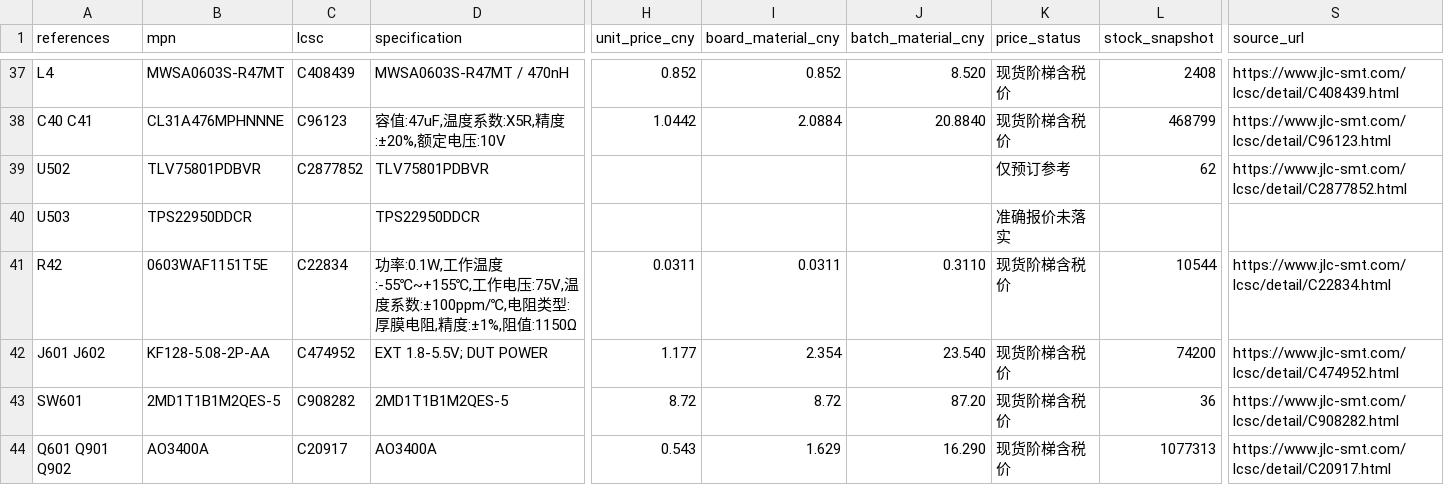
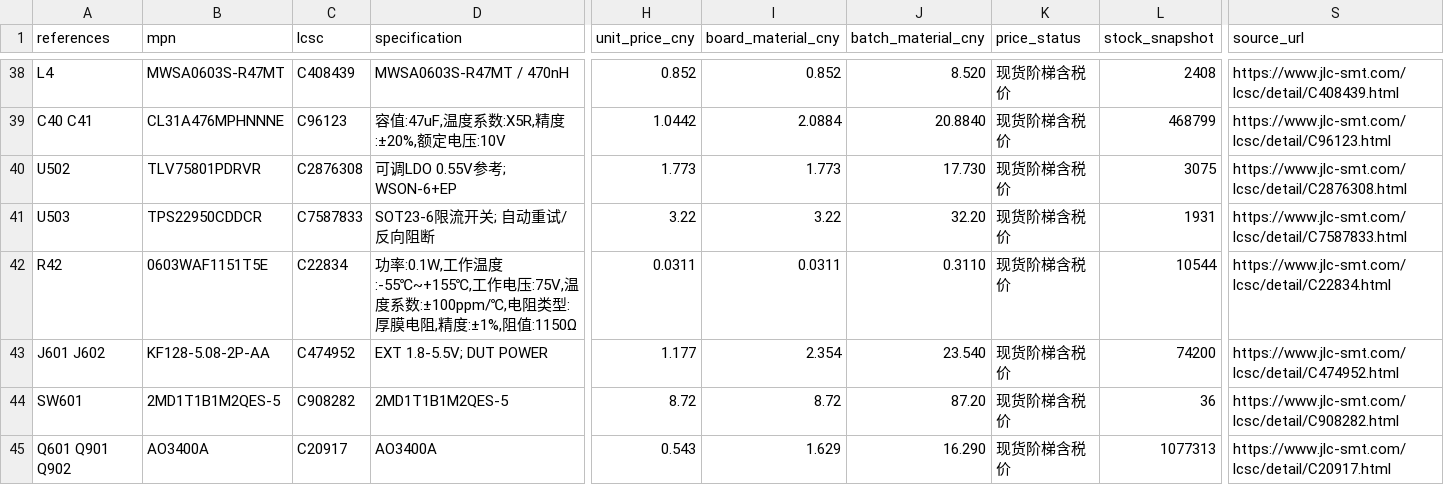
Before and after one commit to sanchuanhehe/HSLink-LP, a CSV file: hardware/bom/candidates.csv, drawn as a sheet; only a part is shown, gaps mark what is left out; addresses are those after the commit; the diff covers the shown part only; the diff names each change by its address in the sheet, - before the commit and + after, or states it on an @@ line.

```diff
--- a/hardware/bom/candidates.csv
+++ b/hardware/bom/candidates.csv
-B40 (mpn): TLV75801PDBVR
+B40 (mpn): TLV75801PDRVR
-C40 (lcsc): C2877852
+C40 (lcsc): C2876308
-D40 (specification): TLV75801PDBVR
+D40 (specification): 可调LDO 0.55V参考; WSON-6+EP
-H40 (unit_price_cny): (empty)
+H40 (unit_price_cny): 1.773
-I40 (board_material_cny): (empty)
+I40 (board_material_cny): 1.773
-J40 (batch_material_cny): (empty)
+J40 (batch_material_cny): 17.730
-K40 (price_status): 仅预订参考
+K40 (price_status): 现货阶梯含税价
-L40 (stock_snapshot): 62
+L40 (stock_snapshot): 3075
-S40 (source_url): https://www.jlc-smt.com/lcsc/detail/C2877852.html
+S40 (source_url): https://www.jlc-smt.com/lcsc/detail/C2876308.html
-B41 (mpn): TPS22950DDCR
+B41 (mpn): TPS22950CDDCR
-C41 (lcsc): (empty)
+C41 (lcsc): C7587833
-D41 (specification): TPS22950DDCR
+D41 (specification): SOT23-6限流开关; 自动重试/反向阻断
-H41 (unit_price_cny): (empty)
+H41 (unit_price_cny): 3.22
-I41 (board_material_cny): (empty)
+I41 (board_material_cny): 3.22
-J41 (batch_material_cny): (empty)
+J41 (batch_material_cny): 32.20
-K41 (price_status): 准确报价未落实
+K41 (price_status): 现货阶梯含税价
-L41 (stock_snapshot): (empty)
+L41 (stock_snapshot): 1931
-S41 (source_url): (empty)
+S41 (source_url): https://www.jlc-smt.com/lcsc/detail/C7587833.html
```
Also changed, not shown: 1 added row, 1 removed row and 78 edited cells elsewhere in this file, 26 other files.
